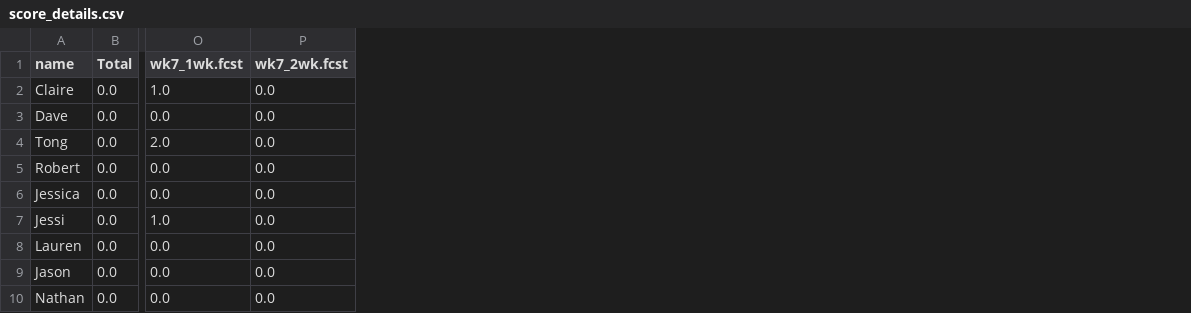
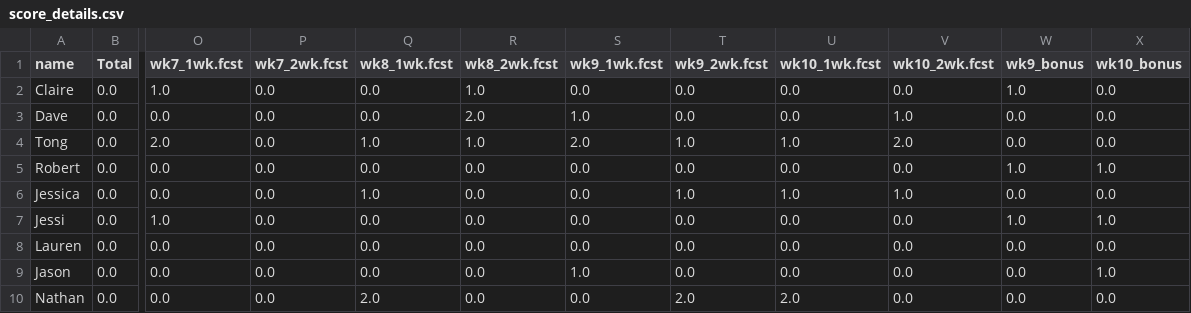
Before and after one commit to HAS-Tools-2023/forecasting, a CSV file: weekly_results/score_details.csv, drawn as a sheet; only a part is shown, gaps mark what is left out; the diff names each change by its address in the sheet, - before the commit and + after, or states it on an @@ line.

```diff
--- a/weekly_results/score_details.csv
+++ b/weekly_results/score_details.csv
+column Q (wk8_1wk.fcst), rows 2-10: 0.0 | 0.0 | 1.0 | 0.0 | 1.0 | 0.0 | 0.0 | 0.0 | 2.0
+column R (wk8_2wk.fcst), rows 2-10: 1.0 | 2.0 | 1.0 | 0.0 | 0.0 | 0.0 | 0.0 | 0.0 | 0.0
+column S (wk9_1wk.fcst), rows 2-10: 0.0 | 1.0 | 2.0 | 0.0 | 0.0 | 0.0 | 0.0 | 1.0 | 0.0
+column T (wk9_2wk.fcst), rows 2-10: 0.0 | 0.0 | 1.0 | 0.0 | 1.0 | 0.0 | 0.0 | 0.0 | 2.0
+column U (wk10_1wk.fcst), rows 2-10: 0.0 | 0.0 | 1.0 | 0.0 | 1.0 | 0.0 | 0.0 | 0.0 | 2.0
+column V (wk10_2wk.fcst), rows 2-10: 0.0 | 1.0 | 2.0 | 0.0 | 1.0 | 0.0 | 0.0 | 0.0 | 0.0
+column W (wk9_bonus), rows 2-10: 1.0 | 0.0 | 0.0 | 1.0 | 0.0 | 1.0 | 0.0 | 0.0 | 0.0
+column X (wk10_bonus), rows 2-10: 0.0 | 0.0 | 0.0 | 1.0 | 0.0 | 1.0 | 0.0 | 1.0 | 0.0
```
Also changed, not shown: forecast_entries/jimenez_wieneke.csv, weekly_results/weekly_observations.csv, 17 other files.
